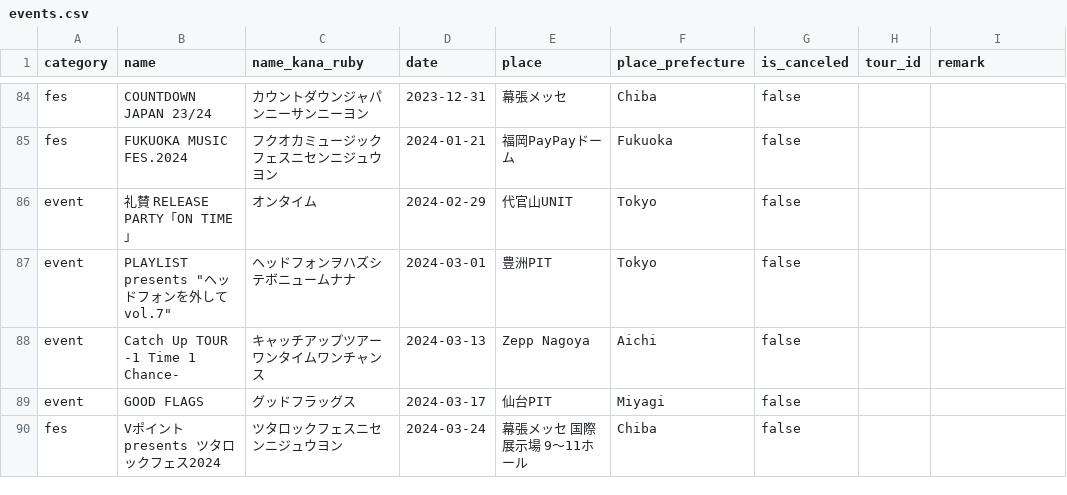
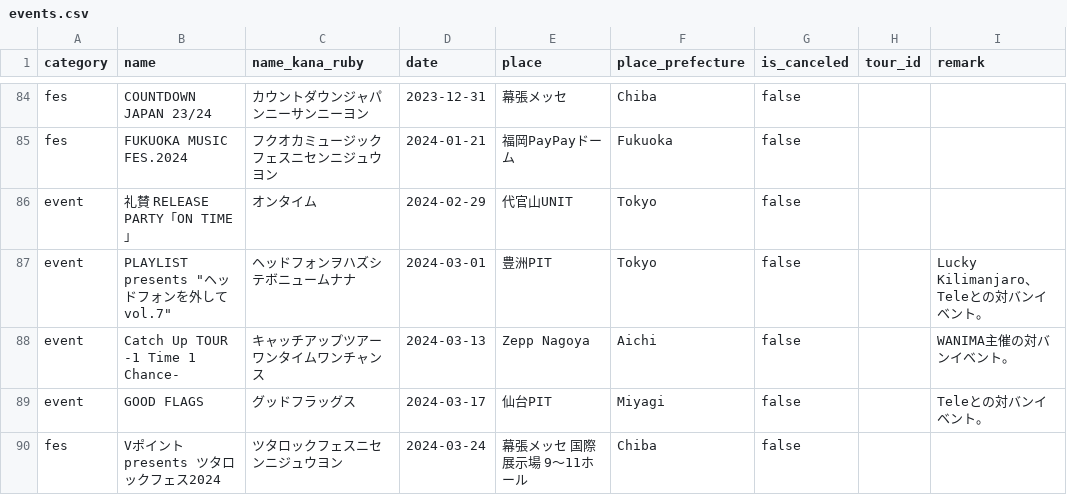
Before and after one commit to shimada-ryuga-56a/people1_history, a CSV file: db/csv/events.csv, drawn as a sheet; only a part is shown, gaps mark what is left out; the diff covers the shown part only.

```diff
--- a/db/csv/events.csv
+++ b/db/csv/events.csv
@@ -86,5 +86,5 @@ fes,FUKUOKA MUSIC FES.2024,フクオカミュージックフェスニセンニ
 event,礼賛 RELEASE PARTY「ON TIME」,オンタイム,2024-02-29,代官山UNIT,Tokyo,false,,
-event,"PLAYLIST presents ""ヘッドフォンを外して vol.7""",ヘッドフォンヲハズシテボニュームナナ,2024-03-01,豊洲PIT,Tokyo,false,,
-event,Catch Up TOUR -1 Time 1 Chance-,キャッチアップツアーワンタイムワンチャンス,2024-03-13,Zepp Nagoya,Aichi,false,,
-event,GOOD FLAGS,グッドフラッグス,2024-03-17,仙台PIT,Miyagi,false,,
+event,"PLAYLIST presents ""ヘッドフォンを外して vol.7""",ヘッドフォンヲハズシテボニュームナナ,2024-03-01,豊洲PIT,Tokyo,false,,Lucky Kilimanjaro、Teleとの対バンイベント。
+event,Catch Up TOUR -1 Time 1 Chance-,キャッチアップツアーワンタイムワンチャンス,2024-03-13,Zepp Nagoya,Aichi,false,,WANIMA主催の対バンイベント。
+event,GOOD FLAGS,グッドフラッグス,2024-03-17,仙台PIT,Miyagi,false,,Teleとの対バンイベント。
 fes,Vポイント presents ツタロックフェス2024,ツタロックフェスニセンニジュウヨン,2024-03-24,幕張メッセ 国際展示場 9～11ホール,Chiba,false,,
```
Also changed, not shown: 7 edited cells elsewhere in this file, 8 other files.
